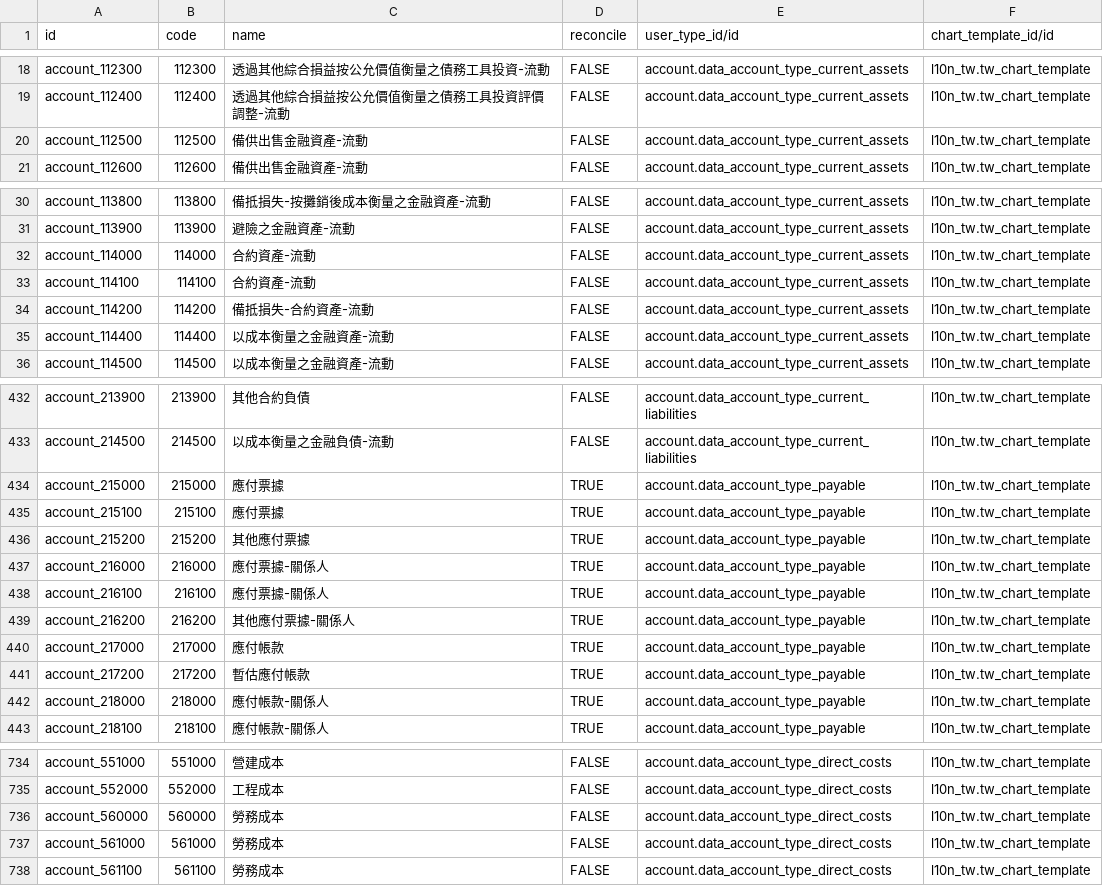
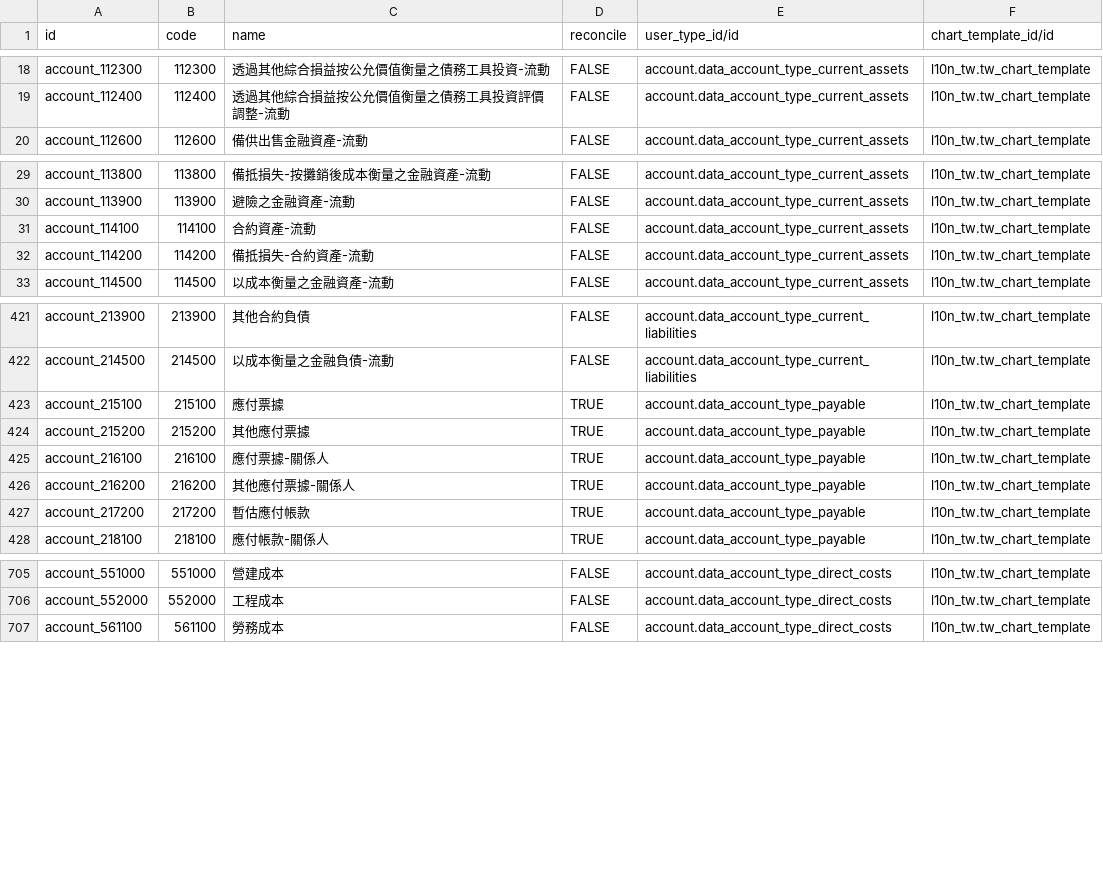
Before and after one commit to SmithLin0618/l10n_tw_standard_ifrss, a CSV file: l10n_tw_standard_ifrss/data/account.account.template.csv, drawn as a sheet; only a part is shown, gaps mark what is left out; the diff covers the shown part only; the diff names each change by its address in the sheet, - before the commit and + after, or states it on an @@ line.

```diff
--- a/l10n_tw_standard_ifrss/data/account.account.template.csv
+++ b/l10n_tw_standard_ifrss/data/account.account.template.csv
-row 20: account_112500 | 112500 | 備供出售金融資產-流動 | FALSE | account.data_account_type_current_assets | l10n_tw.tw_chart_template
-row 32: account_114000 | 114000 | 合約資產-流動 | FALSE | account.data_account_type_current_assets | l10n_tw.tw_chart_template
-row 35: account_114400 | 114400 | 以成本衡量之金融資產-流動 | FALSE | account.data_account_type_current_assets | l10n_tw.tw_chart_template
-row 434: account_215000 | 215000 | 應付票據 | TRUE | account.data_account_type_payable | l10n_tw.tw_chart_template
-row 437: account_216000 | 216000 | 應付票據-關係人 | TRUE | account.data_account_type_payable | l10n_tw.tw_chart_template
-row 440: account_217000 | 217000 | 應付帳款 | TRUE | account.data_account_type_payable | l10n_tw.tw_chart_template
-row 442: account_218000 | 218000 | 應付帳款-關係人 | TRUE | account.data_account_type_payable | l10n_tw.tw_chart_template
-row 736: account_560000 | 560000 | 勞務成本 | FALSE | account.data_account_type_direct_costs | l10n_tw.tw_chart_template
-row 737: account_561000 | 561000 | 勞務成本 | FALSE | account.data_account_type_direct_costs | l10n_tw.tw_chart_template
```
Also changed, not shown: 23 removed rows elsewhere in this file.
